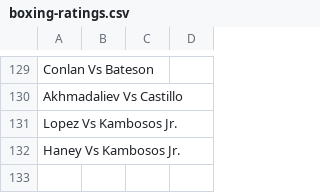
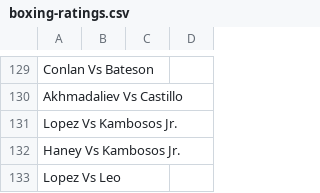
Before and after one commit to tnoel999888/lister, a CSV file: src/data/boxing-ratings.csv, drawn as a sheet; only a part is shown, gaps mark what is left out.

Commit message:
Update boxing-ratings.csv

```diff
--- a/src/data/boxing-ratings.csv
+++ b/src/data/boxing-ratings.csv
@@ -132 +132,2 @@ Lopez Vs Kambosos Jr.,,,
 Haney Vs Kambosos Jr.,,,
+Lopez Vs Leo,,,
```
